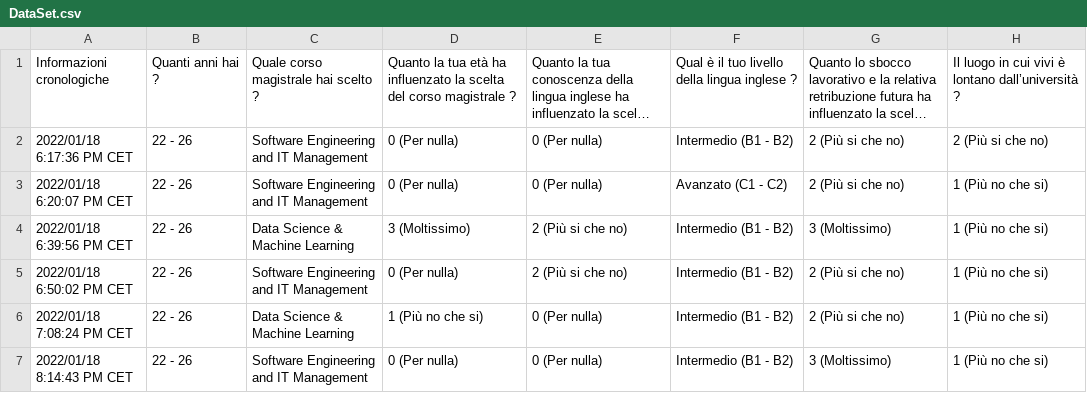
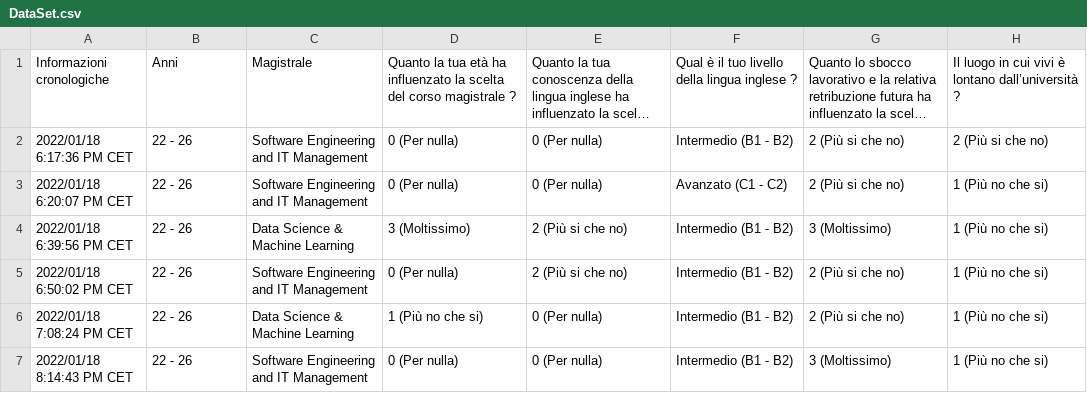
Before and after one commit to AlessandraParziale/UniNotesFIA, a CSV file: magistrale/DataSet.csv, drawn as a sheet; only a part is shown; long unchanged cells end in …; the diff names each change by its address in the sheet, - before the commit and + after, or states it on an @@ line.

Commit message:
Update DataSet.csv

```diff
--- a/magistrale/DataSet.csv
+++ b/magistrale/DataSet.csv
-B1: Quanti anni hai ?
+B1: Anni
-C1: Quale corso magistrale hai scelto ?
+C1: Magistrale
```
